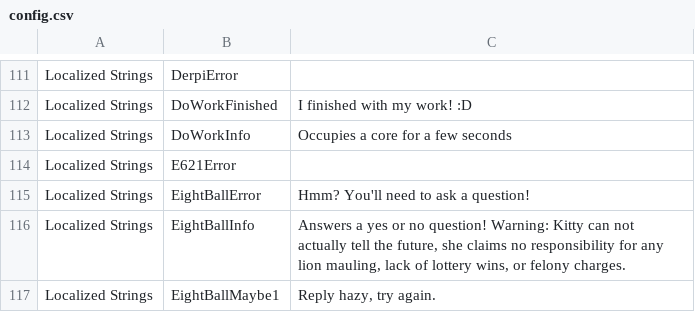
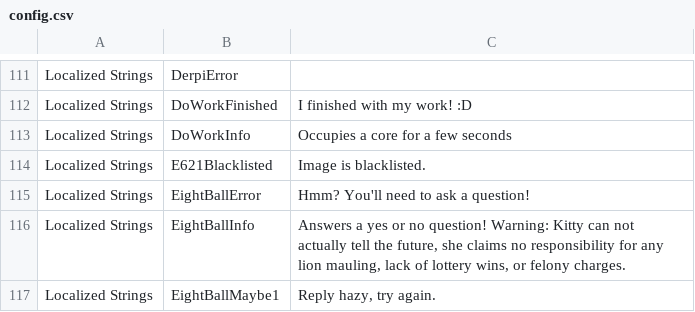
Before and after one commit to RinSnowMew/KittyBot, a CSV file: assets/config.csv, drawn as a sheet; only a part is shown, gaps mark what is left out; removed rows and columns are numbered as before the commit, all else as after; the diff names each change by its address in the sheet, - before the commit and + after, or states it on an @@ line.

```diff
--- a/assets/config.csv
+++ b/assets/config.csv
-row 114: Localized Strings | E621Error
+row 114: Localized Strings | E621Blacklisted | Image is blacklisted.
```
Also changed, not shown: 9 other files.
